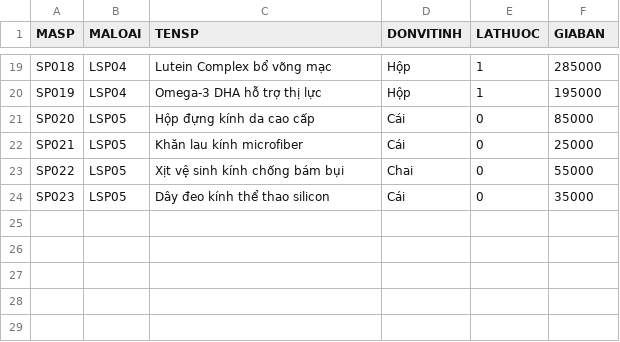
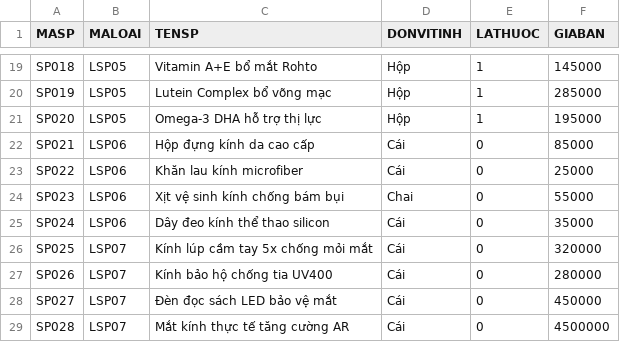
Before and after one commit to mkn67/doan, a CSV file: backend/src/main/resources/data/13_SAN_PHAM.csv, drawn as a sheet; only a part is shown, gaps mark what is left out; the diff covers the shown part only.

```diff
--- a/backend/src/main/resources/data/13_SAN_PHAM.csv
+++ b/backend/src/main/resources/data/13_SAN_PHAM.csv
@@ -19,6 +19,11 @@
-"SP018","LSP04","Lutein Complex bổ võng mạc","Hộp","1","285000"
-"SP019","LSP04","Omega-3 DHA hỗ trợ thị lực","Hộp","1","195000"
-"SP020","LSP05","Hộp đựng kính da cao cấp","Cái","0","85000"
-"SP021","LSP05","Khăn lau kính microfiber","Cái","0","25000"
-"SP022","LSP05","Xịt vệ sinh kính chống bám bụi","Chai","0","55000"
-"SP023","LSP05","Dây đeo kính thể thao silicon","Cái","0","35000"
+"SP018","LSP05","Vitamin A+E bổ mắt Rohto","Hộp","1","145000"
+"SP019","LSP05","Lutein Complex bổ võng mạc","Hộp","1","285000"
+"SP020","LSP05","Omega-3 DHA hỗ trợ thị lực","Hộp","1","195000"
+"SP021","LSP06","Hộp đựng kính da cao cấp","Cái","0","85000"
+"SP022","LSP06","Khăn lau kính microfiber","Cái","0","25000"
+"SP023","LSP06","Xịt vệ sinh kính chống bám bụi","Chai","0","55000"
+"SP024","LSP06","Dây đeo kính thể thao silicon","Cái","0","35000"
+"SP025","LSP07","Kính lúp cầm tay 5x chống mỏi mắt","Cái","0","320000"
+"SP026","LSP07","Kính bảo hộ chống tia UV400","Cái","0","280000"
+"SP027","LSP07","Đèn đọc sách LED bảo vệ mắt","Cái","0","450000"
+"SP028","LSP07","Mắt kính thực tế tăng cường AR","Cái","0","4500000"
```
Also changed, not shown: 37 edited cells elsewhere in this file, backend/src/main/resources/data/02_VAITRO.csv, backend/src/main/resources/data/04_TAI_KHOAN.csv, 20 other files.
